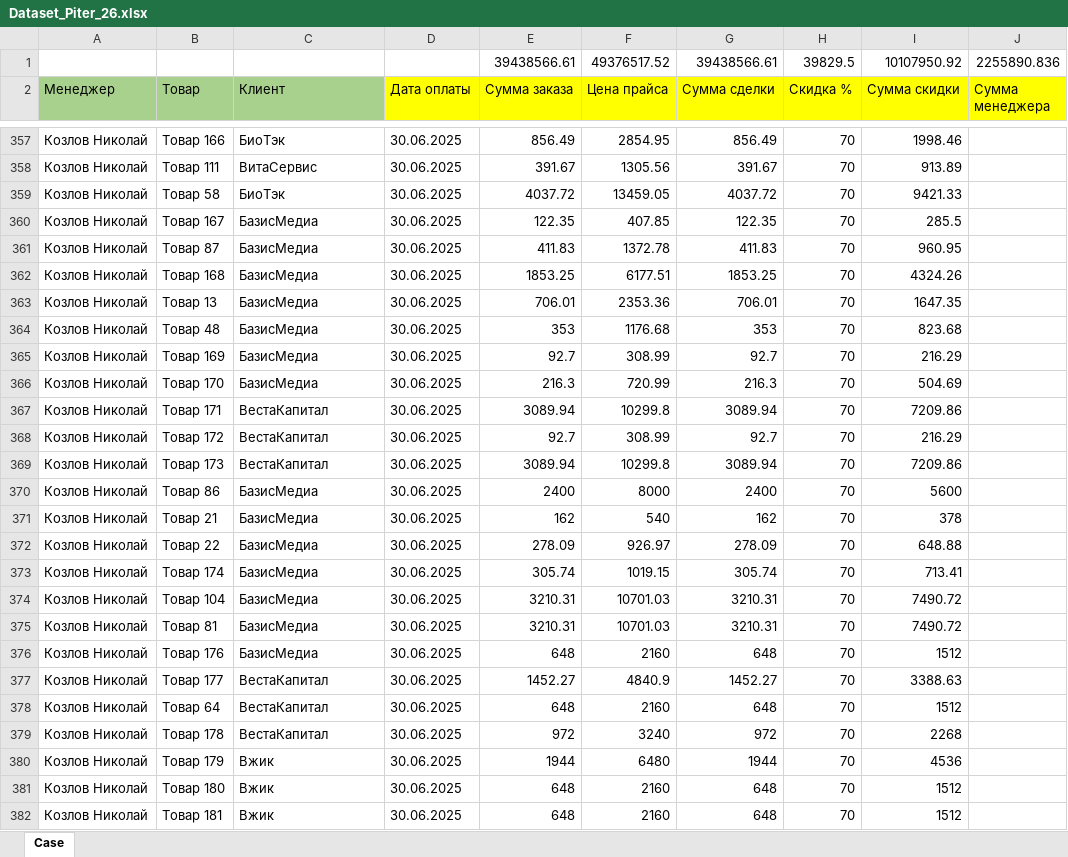
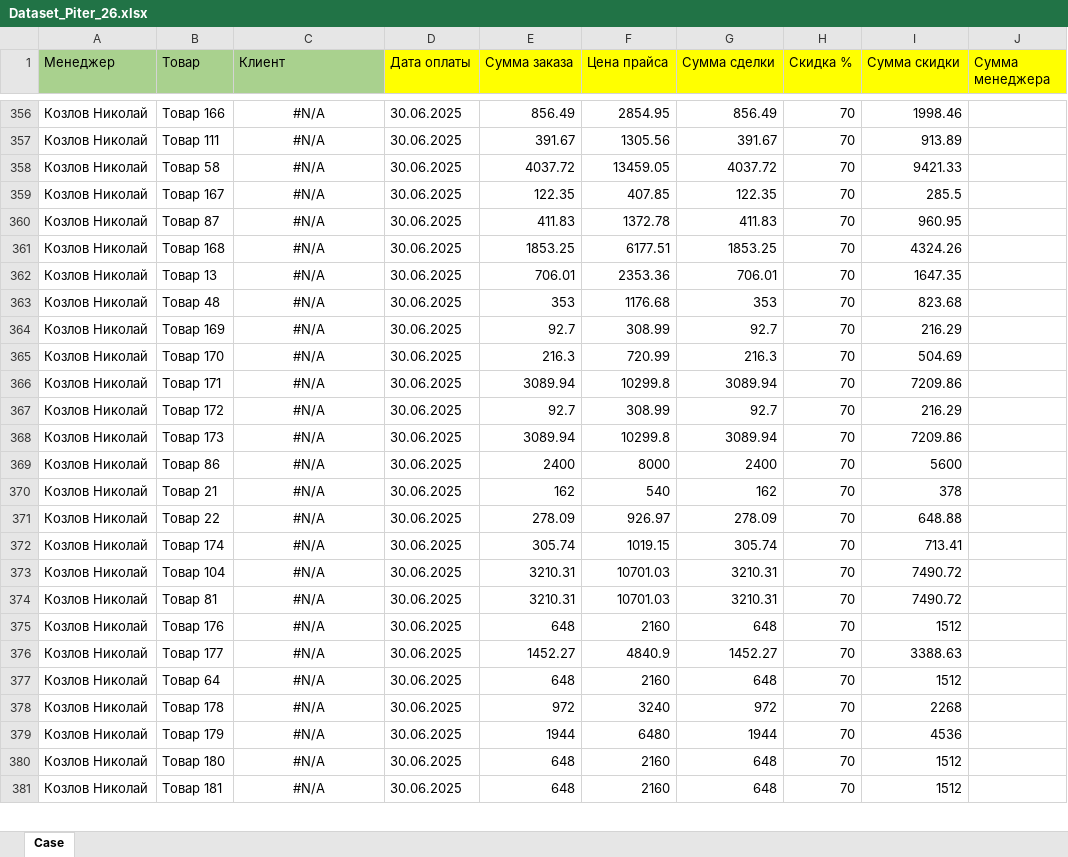
Before and after one commit to Tolstyakoff/Excel, an Excel workbook: Cases/Dataset_Piter_26.xlsx, sheet Case, drawn as a sheet; only a part is shown, gaps mark what is left out; values as stored, in another font and other column widths than the file's, no borders; removed rows and columns are numbered as before the commit, all else as after; the diff covers the shown part only; the diff names each change by its address in the sheet, - before the commit and + after, or states it on an @@ line.

```diff
--- a/Cases/Dataset_Piter_26.xlsx (sheet Case)
+++ b/Cases/Dataset_Piter_26.xlsx (sheet Case)
-row 1:  |  |  |  | 39438566.61 | 49376517.52 | 39438566.61 | 39829.5 | 10107950.92 | 2255890.836
-C356:C381 alignment: left
+C356:C381 alignment: center
-C356 (Клиент): БиоТэк
+C356 (Клиент): #N/A
-C357 (Клиент): ВитаСервис
+C357 (Клиент): #N/A
-C358 (Клиент): БиоТэк
+C358 (Клиент): #N/A
-C359:C365 (Клиент): БазисМедиа
+C359:C365 (Клиент): #N/A
-C366:C368 (Клиент): ВестаКапитал
+C366:C368 (Клиент): #N/A
-C369:C375 (Клиент): БазисМедиа
+C369:C375 (Клиент): #N/A
-C376:C378 (Клиент): ВестаКапитал
+C376:C378 (Клиент): #N/A
-C379:C381 (Клиент): Вжик
+C379:C381 (Клиент): #N/A
```
Also changed, not shown: 70 edited cells and cell formats elsewhere in this sheet.
